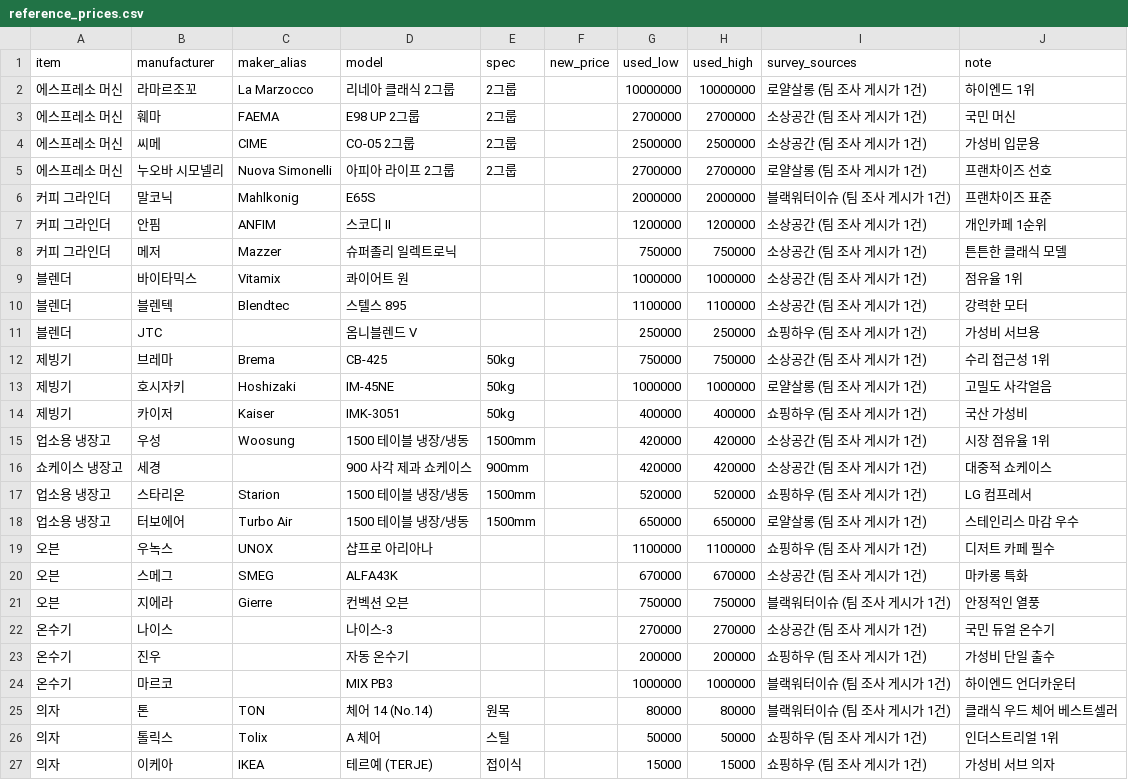
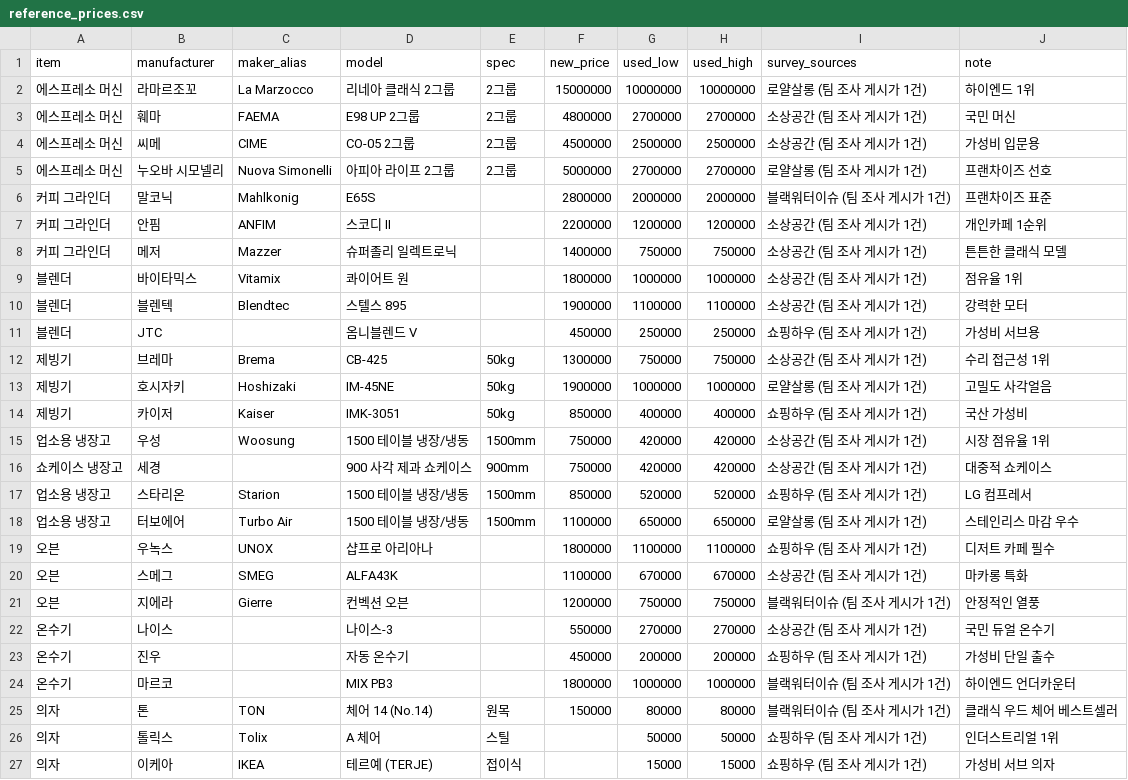
Before and after one commit to sinseungu837-web/ieogage, a CSV file: data/reference_prices.csv, drawn as a sheet; only a part is shown.

```diff
--- a/data/reference_prices.csv
+++ b/data/reference_prices.csv
@@ -1,26 +1,26 @@
 item,manufacturer,maker_alias,model,spec,new_price,used_low,used_high,survey_sources,note
-에스프레소 머신,라마르조꼬,La Marzocco,리네아 클래식 2그룹,2그룹,,10000000,10000000,로얄살롱 (팀 조사 게시가 1건),하이엔드 1위
-에스프레소 머신,훼마,FAEMA,E98 UP 2그룹,2그룹,,2700000,2700000,소상공간 (팀 조사 게시가 1건),국민 머신
-에스프레소 머신,씨메,CIME,CO-05 2그룹,2그룹,,2500000,2500000,소상공간 (팀 조사 게시가 1건),가성비 입문용
-에스프레소 머신,누오바 시모넬리,Nuova Simonelli,아피아 라이프 2그룹,2그룹,,2700000,2700000,로얄살롱 (팀 조사 게시가 1건),프랜차이즈 선호
-커피 그라인더,말코닉,Mahlkonig,E65S,,,2000000,2000000,블랙워터이슈 (팀 조사 게시가 1건),프랜차이즈 표준
-커피 그라인더,안핌,ANFIM,스코디 II,,,1200000,1200000,소상공간 (팀 조사 게시가 1건),개인카페 1순위
-커피 그라인더,메저,Mazzer,슈퍼졸리 일렉트로닉,,,750000,750000,소상공간 (팀 조사 게시가 1건),튼튼한 클래식 모델
-블렌더,바이타믹스,Vitamix,콰이어트 원,,,1000000,1000000,소상공간 (팀 조사 게시가 1건),점유율 1위
-블렌더,블렌텍,Blendtec,스텔스 895,,,1100000,1100000,소상공간 (팀 조사 게시가 1건),강력한 모터
-블렌더,JTC,,옴니블렌드 V,,,250000,250000,쇼핑하우 (팀 조사 게시가 1건),가성비 서브용
-제빙기,브레마,Brema,CB-425,50kg,,750000,750000,소상공간 (팀 조사 게시가 1건),수리 접근성 1위
-제빙기,호시자키,Hoshizaki,IM-45NE,50kg,,1000000,1000000,로얄살롱 (팀 조사 게시가 1건),고밀도 사각얼음
-제빙기,카이저,Kaiser,IMK-3051,50kg,,400000,400000,쇼핑하우 (팀 조사 게시가 1건),국산 가성비
-업소용 냉장고,우성,Woosung,1500 테이블 냉장/냉동,1500mm,,420000,420000,소상공간 (팀 조사 게시가 1건),시장 점유율 1위
-쇼케이스 냉장고,세경,,900 사각 제과 쇼케이스,900mm,,420000,420000,소상공간 (팀 조사 게시가 1건),대중적 쇼케이스
-업소용 냉장고,스타리온,Starion,1500 테이블 냉장/냉동,1500mm,,520000,520000,쇼핑하우 (팀 조사 게시가 1건),LG 컴프레서
-업소용 냉장고,터보에어,Turbo Air,1500 테이블 냉장/냉동,1500mm,,650000,650000,로얄살롱 (팀 조사 게시가 1건),스테인리스 마감 우수
-오븐,우녹스,UNOX,샵프로 아리아나,,,1100000,1100000,쇼핑하우 (팀 조사 게시가 1건),디저트 카페 필수
-오븐,스메그,SMEG,ALFA43K,,,670000,670000,소상공간 (팀 조사 게시가 1건),마카롱 특화
-오븐,지에라,Gierre,컨벡션 오븐,,,750000,750000,블랙워터이슈 (팀 조사 게시가 1건),안정적인 열풍
-온수기,나이스,,나이스-3,,,270000,270000,소상공간 (팀 조사 게시가 1건),국민 듀얼 온수기
-온수기,진우,,자동 온수기,,,200000,200000,쇼핑하우 (팀 조사 게시가 1건),가성비 단일 출수
-온수기,마르코,,MIX PB3,,,1000000,1000000,블랙워터이슈 (팀 조사 게시가 1건),하이엔드 언더카운터
-의자,톤,TON,체어 14 (No.14),원목,,80000,80000,블랙워터이슈 (팀 조사 게시가 1건),클래식 우드 체어 베스트셀러
+에스프레소 머신,라마르조꼬,La Marzocco,리네아 클래식 2그룹,2그룹,15000000,10000000,10000000,로얄살롱 (팀 조사 게시가 1건),하이엔드 1위
+에스프레소 머신,훼마,FAEMA,E98 UP 2그룹,2그룹,4800000,2700000,2700000,소상공간 (팀 조사 게시가 1건),국민 머신
+에스프레소 머신,씨메,CIME,CO-05 2그룹,2그룹,4500000,2500000,2500000,소상공간 (팀 조사 게시가 1건),가성비 입문용
+에스프레소 머신,누오바 시모넬리,Nuova Simonelli,아피아 라이프 2그룹,2그룹,5000000,2700000,2700000,로얄살롱 (팀 조사 게시가 1건),프랜차이즈 선호
+커피 그라인더,말코닉,Mahlkonig,E65S,,2800000,2000000,2000000,블랙워터이슈 (팀 조사 게시가 1건),프랜차이즈 표준
+커피 그라인더,안핌,ANFIM,스코디 II,,2200000,1200000,1200000,소상공간 (팀 조사 게시가 1건),개인카페 1순위
+커피 그라인더,메저,Mazzer,슈퍼졸리 일렉트로닉,,1400000,750000,750000,소상공간 (팀 조사 게시가 1건),튼튼한 클래식 모델
+블렌더,바이타믹스,Vitamix,콰이어트 원,,1800000,1000000,1000000,소상공간 (팀 조사 게시가 1건),점유율 1위
+블렌더,블렌텍,Blendtec,스텔스 895,,1900000,1100000,1100000,소상공간 (팀 조사 게시가 1건),강력한 모터
+블렌더,JTC,,옴니블렌드 V,,450000,250000,250000,쇼핑하우 (팀 조사 게시가 1건),가성비 서브용
+제빙기,브레마,Brema,CB-425,50kg,1300000,750000,750000,소상공간 (팀 조사 게시가 1건),수리 접근성 1위
+제빙기,호시자키,Hoshizaki,IM-45NE,50kg,1900000,1000000,1000000,로얄살롱 (팀 조사 게시가 1건),고밀도 사각얼음
+제빙기,카이저,Kaiser,IMK-3051,50kg,850000,400000,400000,쇼핑하우 (팀 조사 게시가 1건),국산 가성비
+업소용 냉장고,우성,Woosung,1500 테이블 냉장/냉동,1500mm,750000,420000,420000,소상공간 (팀 조사 게시가 1건),시장 점유율 1위
+쇼케이스 냉장고,세경,,900 사각 제과 쇼케이스,900mm,750000,420000,420000,소상공간 (팀 조사 게시가 1건),대중적 쇼케이스
+업소용 냉장고,스타리온,Starion,1500 테이블 냉장/냉동,1500mm,850000,520000,520000,쇼핑하우 (팀 조사 게시가 1건),LG 컴프레서
+업소용 냉장고,터보에어,Turbo Air,1500 테이블 냉장/냉동,1500mm,1100000,650000,650000,로얄살롱 (팀 조사 게시가 1건),스테인리스 마감 우수
+오븐,우녹스,UNOX,샵프로 아리아나,,1800000,1100000,1100000,쇼핑하우 (팀 조사 게시가 1건),디저트 카페 필수
+오븐,스메그,SMEG,ALFA43K,,1100000,670000,670000,소상공간 (팀 조사 게시가 1건),마카롱 특화
+오븐,지에라,Gierre,컨벡션 오븐,,1200000,750000,750000,블랙워터이슈 (팀 조사 게시가 1건),안정적인 열풍
+온수기,나이스,,나이스-3,,550000,270000,270000,소상공간 (팀 조사 게시가 1건),국민 듀얼 온수기
+온수기,진우,,자동 온수기,,450000,200000,200000,쇼핑하우 (팀 조사 게시가 1건),가성비 단일 출수
+온수기,마르코,,MIX PB3,,1800000,1000000,1000000,블랙워터이슈 (팀 조사 게시가 1건),하이엔드 언더카운터
+의자,톤,TON,체어 14 (No.14),원목,150000,80000,80000,블랙워터이슈 (팀 조사 게시가 1건),클래식 우드 체어 베스트셀러
 의자,톨릭스,Tolix,A 체어,스틸,,50000,50000,쇼핑하우 (팀 조사 게시가 1건),인더스트리얼 1위
```
Also changed, not shown: 8 other files.
